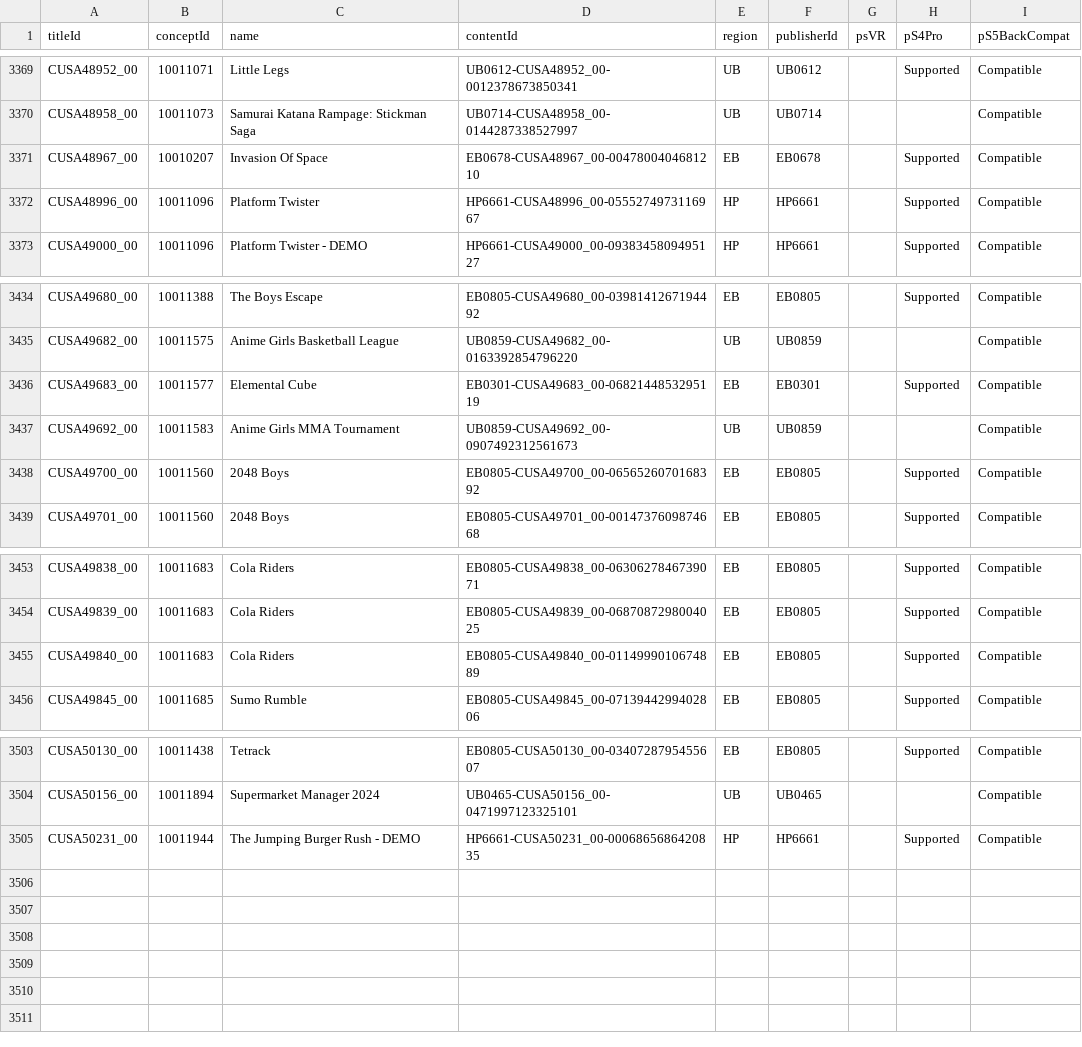
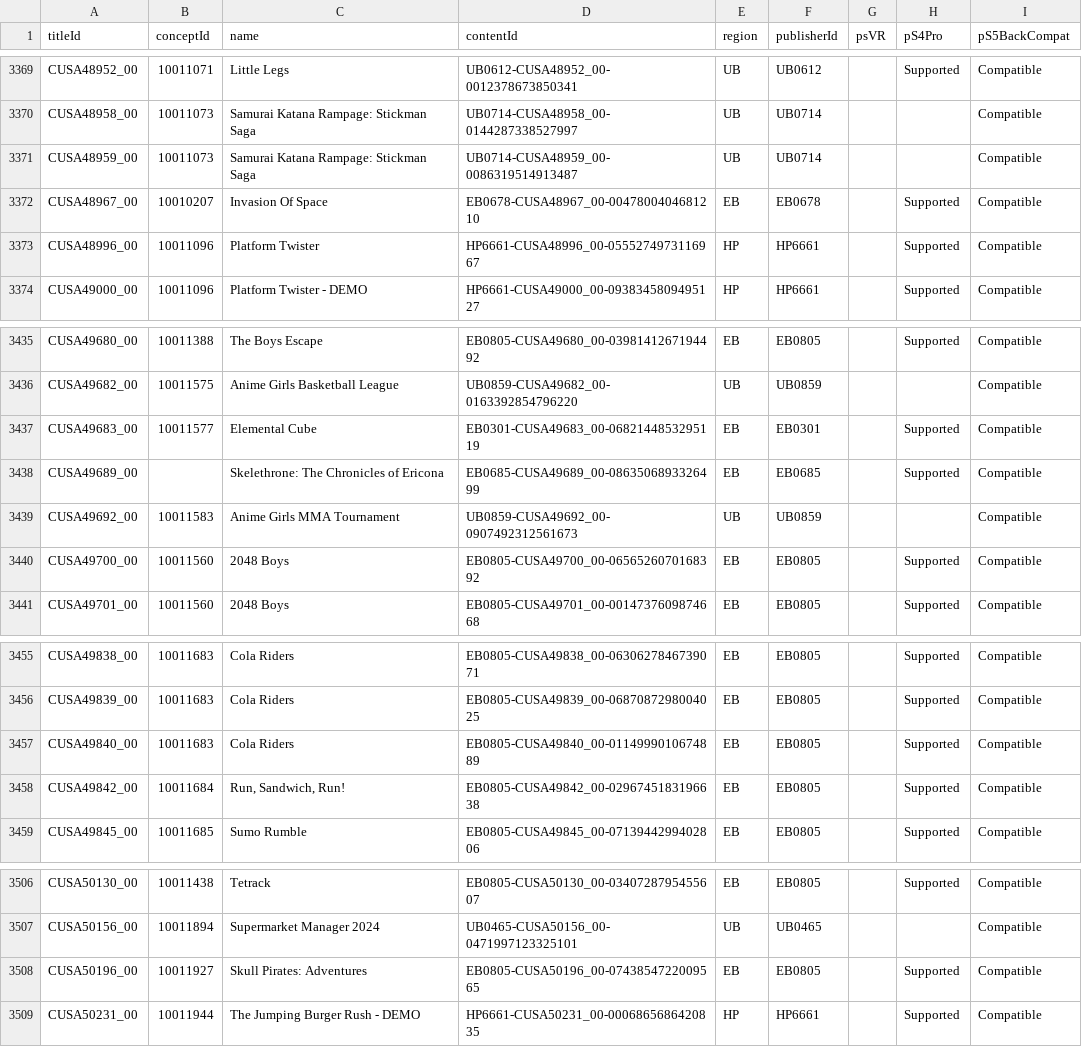
Before and after one commit to andshrew/PlayStation-Titles, a TSV file: Region/Other/PS4_Other_Titles.tsv, drawn as a sheet; only a part is shown, gaps mark what is left out; the diff names each change by its address in the sheet, - before the commit and + after, or states it on an @@ line.

Commit message:
Refreshed title data

```diff
--- a/Region/Other/PS4_Other_Titles.tsv
+++ b/Region/Other/PS4_Other_Titles.tsv
+row 3371: CUSA48959_00 | 10011073 | Samurai Katana Rampage: Stickman Saga | UB0714-CUSA48959_00-0086319514913487 | UB | UB0714 |  |  | Compatible
+row 3438: CUSA49689_00 |  | Skelethrone: The Chronicles of Ericona | EB0685-CUSA49689_00-0863506893326499 | EB | EB0685 |  | Supported | Compatible
+row 3458: CUSA49842_00 | 10011684 | Run, Sandwich, Run! | EB0805-CUSA49842_00-0296745183196638 | EB | EB0805 |  | Supported | Compatible
+row 3508: CUSA50196_00 | 10011927 | Skull Pirates: Adventures | EB0805-CUSA50196_00-0743854722009565 | EB | EB0805 |  | Supported | Compatible
```
Also changed, not shown: Region/America/PS5_UP_Titles.tsv, Region/America/PS5_UP_Titles_by_Concept.tsv, 28 other files.
